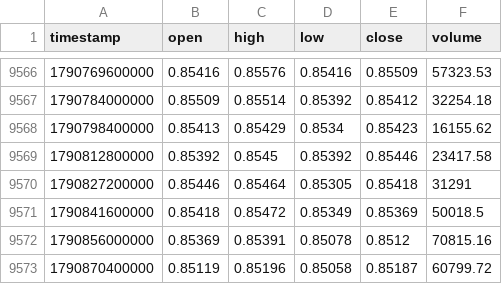
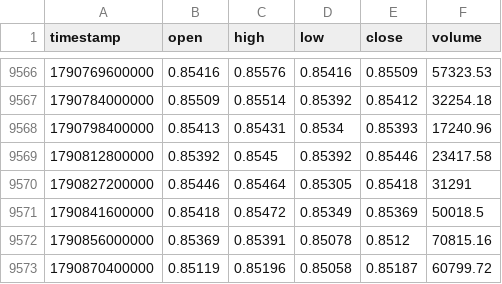
Before and after one commit to rikuudon24-beep/chair-scale, a CSV file: data/market/h4/eurgbp.csv, drawn as a sheet; only a part is shown, gaps mark what is left out.

```diff
--- a/data/market/h4/eurgbp.csv
+++ b/data/market/h4/eurgbp.csv
@@ -9567,3 +9567,3 @@ timestamp,open,high,low,close,volume
 1790784000000,0.85509,0.85514,0.85392,0.85412,32254.18
-1790798400000,0.85413,0.85429,0.8534,0.85423,16155.62
+1790798400000,0.85413,0.85431,0.8534,0.85393,17240.96
 1790812800000,0.85392,0.8545,0.85392,0.85446,23417.58
```
Also changed, not shown: data/market/h4/audusd.csv, data/market/h4/eurusd.csv, 6 other files.
